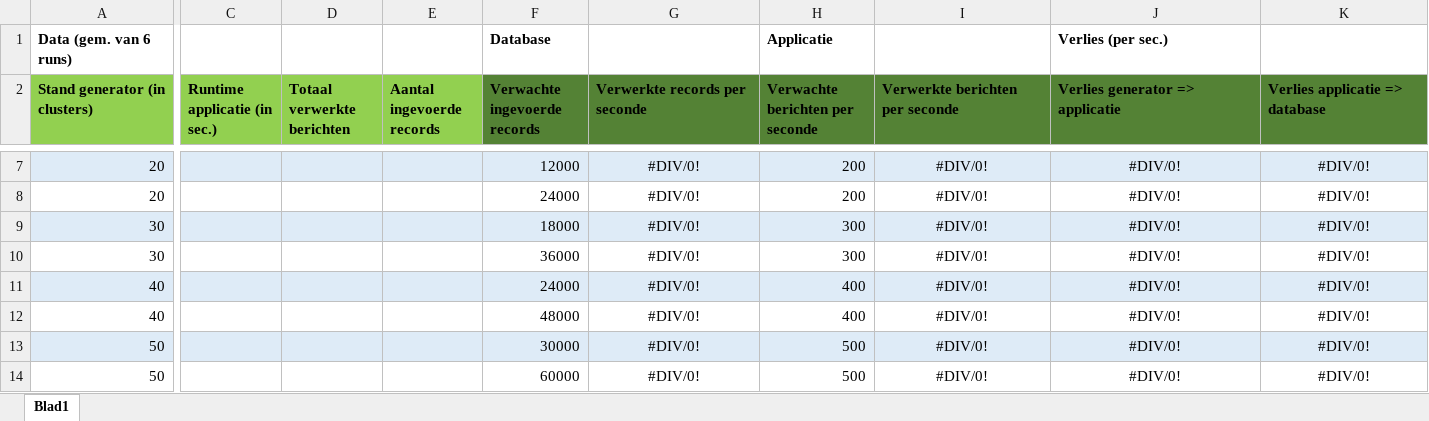
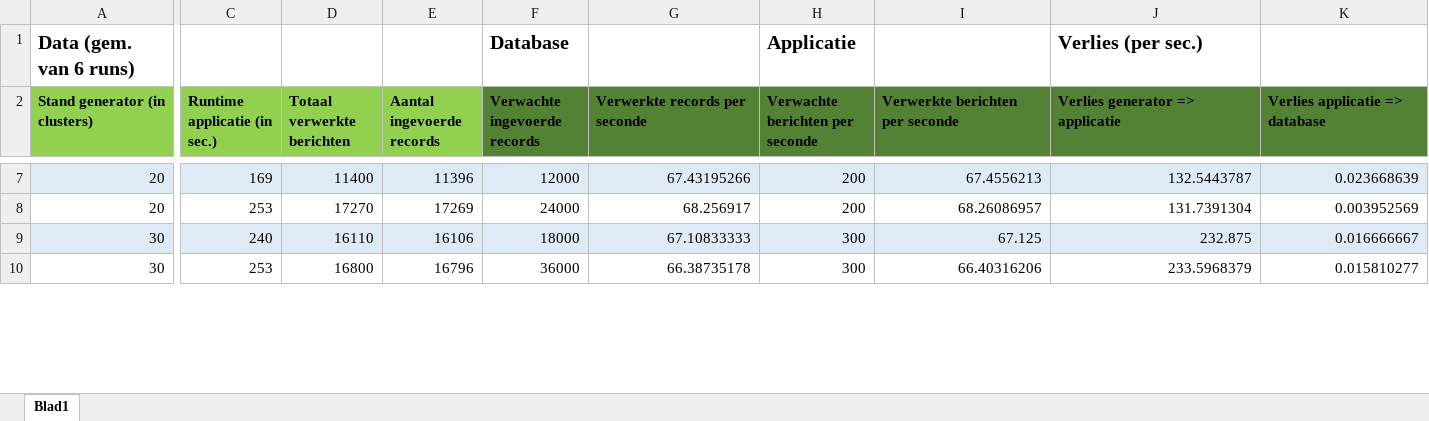
Before and after one commit to QuestCode/thema-2.1-slm, an Excel workbook: Leertaken/Leertaak 1 Tom Ward Yuri/verslag/testdata.xlsx, sheet Blad1, drawn as a sheet; only a part is shown, gaps mark what is left out; values as stored, in another font and other column widths than the file's, no borders; charts and pictures not drawn; removed rows and columns are numbered as before the commit, all else as after; rows hold the shown columns only; the diff covers the shown part only; the diff names each change by its address in the sheet, - before the commit and + after, or states it on an @@ line.

```diff
--- a/Leertaken/Leertaak 1 Tom Ward Yuri/verslag/testdata.xlsx (sheet Blad1)
+++ b/Leertaken/Leertaak 1 Tom Ward Yuri/verslag/testdata.xlsx (sheet Blad1)
@@ A1 text size: larger @@
@@ F1 text size: larger @@
@@ H1 text size: larger @@
@@ J1 text size: larger @@
-C7 (Runtime applicatie (in sec.)): (empty)
+C7 (Runtime applicatie (in sec.)): 169
-D7 (Totaal verwerkte berichten): (empty)
+D7 (Totaal verwerkte berichten): 11400
-E7 (Aantal ingevoerde records): (empty)
+E7 (Aantal ingevoerde records): 11396
-G7:G10 alignment: center
+G7:G10 alignment: right
-G7 (Verwerkte records per seconde): #DIV/0!
+G7 (Verwerkte records per seconde): 67.43195266
-I7:K10 alignment: center
+I7:K10 alignment: right
-I7 (Verwerkte berichten per seconde): #DIV/0!
+I7 (Verwerkte berichten per seconde): 67.4556213
-J7 (Verlies generator => applicatie): #DIV/0!
+J7 (Verlies generator => applicatie): 132.5443787
-K7 (Verlies applicatie => database): #DIV/0!
+K7 (Verlies applicatie => database): 0.023668639
-C8 (Runtime applicatie (in sec.)): (empty)
+C8 (Runtime applicatie (in sec.)): 253
-D8 (Totaal verwerkte berichten): (empty)
+D8 (Totaal verwerkte berichten): 17270
-E8 (Aantal ingevoerde records): (empty)
+E8 (Aantal ingevoerde records): 17269
-G8 (Verwerkte records per seconde): #DIV/0!
+G8 (Verwerkte records per seconde): 68.256917
-I8 (Verwerkte berichten per seconde): #DIV/0!
+I8 (Verwerkte berichten per seconde): 68.26086957
-J8 (Verlies generator => applicatie): #DIV/0!
+J8 (Verlies generator => applicatie): 131.7391304
-K8 (Verlies applicatie => database): #DIV/0!
+K8 (Verlies applicatie => database): 0.003952569
-C9 (Runtime applicatie (in sec.)): (empty)
+C9 (Runtime applicatie (in sec.)): 240
-D9 (Totaal verwerkte berichten): (empty)
+D9 (Totaal verwerkte berichten): 16110
-E9 (Aantal ingevoerde records): (empty)
+E9 (Aantal ingevoerde records): 16106
-G9 (Verwerkte records per seconde): #DIV/0!
+G9 (Verwerkte records per seconde): 67.10833333
-I9 (Verwerkte berichten per seconde): #DIV/0!
+I9 (Verwerkte berichten per seconde): 67.125
-J9 (Verlies generator => applicatie): #DIV/0!
+J9 (Verlies generator => applicatie): 232.875
-K9 (Verlies applicatie => database): #DIV/0!
+K9 (Verlies applicatie => database): 0.016666667
-C10 (Runtime applicatie (in sec.)): (empty)
+C10 (Runtime applicatie (in sec.)): 253
-D10 (Totaal verwerkte berichten): (empty)
+D10 (Totaal verwerkte berichten): 16800
-E10 (Aantal ingevoerde records): (empty)
+E10 (Aantal ingevoerde records): 16796
-G10 (Verwerkte records per seconde): #DIV/0!
+G10 (Verwerkte records per seconde): 66.38735178
-I10 (Verwerkte berichten per seconde): #DIV/0!
+I10 (Verwerkte berichten per seconde): 66.40316206
-J10 (Verlies generator => applicatie): #DIV/0!
+J10 (Verlies generator => applicatie): 233.5968379
-K10 (Verlies applicatie => database): #DIV/0!
+K10 (Verlies applicatie => database): 0.015810277
-row 11: 40 |  |  |  | 24000 | #DIV/0! | 400 | #DIV/0! | #DIV/0! | #DIV/0!
-row 12: 40 |  |  |  | 48000 | #DIV/0! | 400 | #DIV/0! | #DIV/0! | #DIV/0!
-row 13: 50 |  |  |  | 30000 | #DIV/0! | 500 | #DIV/0! | #DIV/0! | #DIV/0!
-row 14: 50 |  |  |  | 60000 | #DIV/0! | 500 | #DIV/0! | #DIV/0! | #DIV/0!
```
Also changed, not shown: 4 added rows, 4 removed rows, 28 edited cells and cell formats elsewhere in this sheet, charts or pictures, 1 other file.
